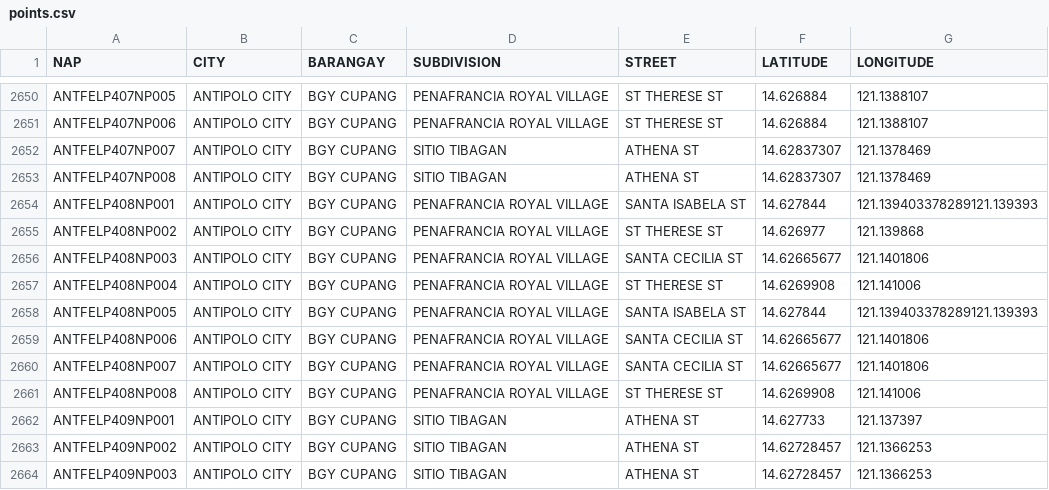
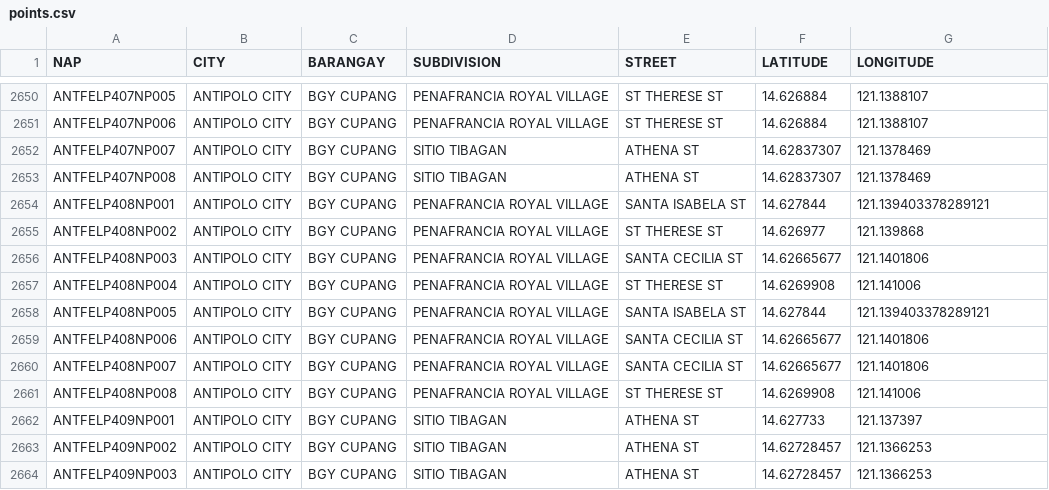
Before and after one commit to semeputer/leaflet-map-demo, a CSV file: data/points.csv, drawn as a sheet; only a part is shown, gaps mark what is left out.

Commit message:
Update points.csv

```diff
--- a/data/points.csv
+++ b/data/points.csv
@@ -2653,3 +2653,3 @@ ANTFELP407NP007,ANTIPOLO CITY,BGY CUPANG,SITIO TIBAGAN,ATHENA ST,14.62837307,121
 ANTFELP407NP008,ANTIPOLO CITY,BGY CUPANG,SITIO TIBAGAN,ATHENA ST,14.62837307,121.1378469
-ANTFELP408NP001,ANTIPOLO CITY,BGY CUPANG,PENAFRANCIA ROYAL VILLAGE,SANTA ISABELA ST,14.627844,121.139403378289121.139393
+ANTFELP408NP001,ANTIPOLO CITY,BGY CUPANG,PENAFRANCIA ROYAL VILLAGE,SANTA ISABELA ST,14.627844,121.139403378289121
 ANTFELP408NP002,ANTIPOLO CITY,BGY CUPANG,PENAFRANCIA ROYAL VILLAGE,ST THERESE ST,14.626977,121.139868
@@ -2657,3 +2657,3 @@ ANTFELP408NP003,ANTIPOLO CITY,BGY CUPANG,PENAFRANCIA ROYAL VILLAGE,SANTA CECILIA
 ANTFELP408NP004,ANTIPOLO CITY,BGY CUPANG,PENAFRANCIA ROYAL VILLAGE,ST THERESE ST,14.6269908,121.141006
-ANTFELP408NP005,ANTIPOLO CITY,BGY CUPANG,PENAFRANCIA ROYAL VILLAGE,SANTA ISABELA ST,14.627844,121.139403378289121.139393
+ANTFELP408NP005,ANTIPOLO CITY,BGY CUPANG,PENAFRANCIA ROYAL VILLAGE,SANTA ISABELA ST,14.627844,121.139403378289121
 ANTFELP408NP006,ANTIPOLO CITY,BGY CUPANG,PENAFRANCIA ROYAL VILLAGE,SANTA CECILIA ST,14.62665677,121.1401806
```
